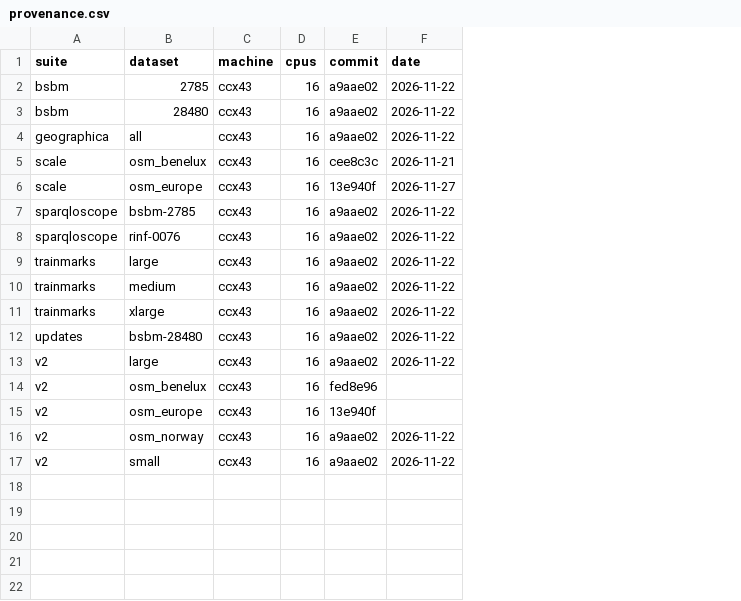
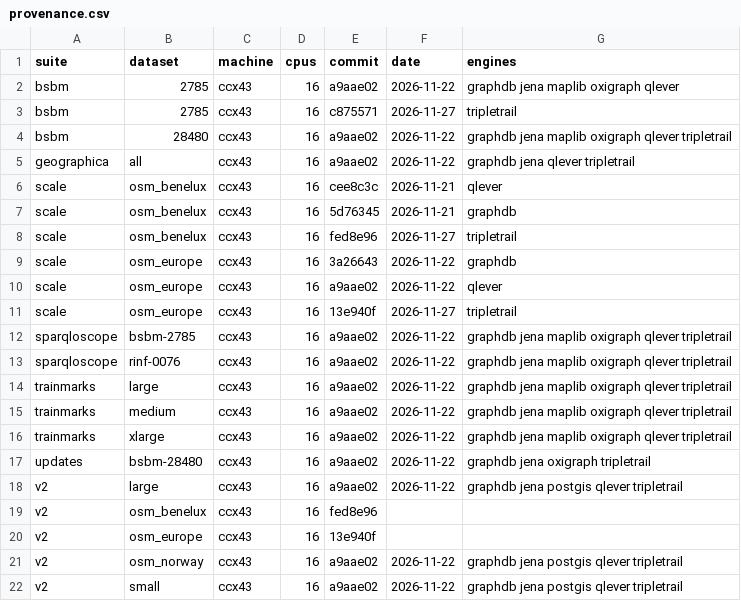
Before and after one commit to Matdata-eu/tripletrail-bench, a CSV file: bench/v2/results/dashboard/provenance.csv, drawn as a sheet; addresses are those after the commit; the diff names each change by its address in the sheet, - before the commit and + after, or states it on an @@ line.

Commit message:
feat(dashboard): pick a TripleTrail version, and name every run a tab's results come from
The Pages build now writes a snapshot of the dashboard files for every
earlier results commit on main, labelled with the TripleTrail release
before its newest run, and the page gets a version picker (?v=). Results
tags (results-*) are starred and rebuild the site when pushed.

Provenance now has one row per run the shown results come from, with the
engines it covers, so the BSBM tab names TripleTrail's 2026-11-27 rerun
instead of only the 2026-11-22 run. The page's script and style sheet
carry a content hash so a deploy is not hidden behind a cached copy.

Closes Matdata-eu/tripletrail-bench#89
Closes Matdata-eu/tripletrail-bench#90

```diff
--- a/bench/v2/results/dashboard/provenance.csv
+++ b/bench/v2/results/dashboard/provenance.csv
+column G (engines), row 2: graphdb jena maplib oxigraph qlever; rows 4-6: graphdb jena maplib oxigraph qlever tripletrail | graphdb jena qlever tripletrail | qlever; rows 11-22: tripletrail | graphdb jena maplib oxigraph qlever tripletrail | graphdb jena maplib oxigraph qlever tripletrail | graphdb jena maplib oxigraph qlever tripletrail | graphdb jena maplib oxigraph qlever tripletrail | graphdb jena maplib oxigraph qlever tripletrail | graphdb jena oxigraph tripletrail | graphdb jena postgis qlever tripletrail |  |  | graphdb jena postgis qlever tripletrail | graphdb jena postgis qlever tripletrail
+row 3: bsbm | 2785 | ccx43 | 16 | c875571 | 2026-11-27 | tripletrail
+row 7: scale | osm_benelux | ccx43 | 16 | 5d76345 | 2026-11-21 | graphdb
+row 8: scale | osm_benelux | ccx43 | 16 | fed8e96 | 2026-11-27 | tripletrail
+row 9: scale | osm_europe | ccx43 | 16 | 3a26643 | 2026-11-22 | graphdb
+row 10: scale | osm_europe | ccx43 | 16 | a9aae02 | 2026-11-22 | qlever
```
Also changed, not shown: 8 other files.
